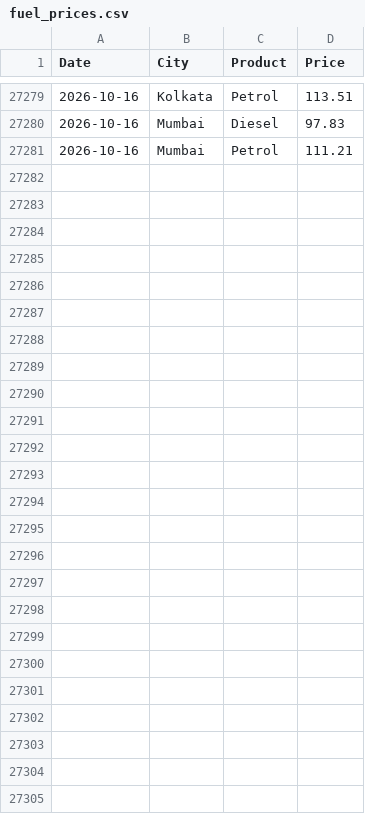
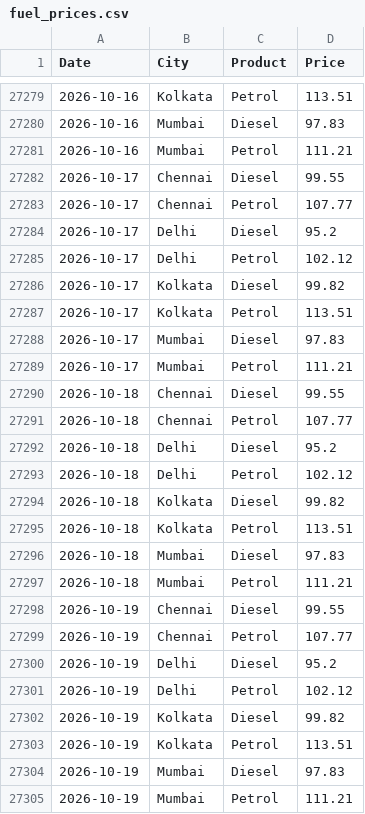
Before and after one commit to Priyanshu-Iron/metro-fuel-price-api, a CSV file: data/fuel_prices.csv, drawn as a sheet; only a part is shown, gaps mark what is left out; the diff names each change by its address in the sheet, - before the commit and + after, or states it on an @@ line.

```diff
--- a/data/fuel_prices.csv
+++ b/data/fuel_prices.csv
+row 27282: 2026-10-17 | Chennai | Diesel | 99.55
+row 27283: 2026-10-17 | Chennai | Petrol | 107.77
+row 27284: 2026-10-17 | Delhi | Diesel | 95.2
+row 27285: 2026-10-17 | Delhi | Petrol | 102.12
+row 27286: 2026-10-17 | Kolkata | Diesel | 99.82
+row 27287: 2026-10-17 | Kolkata | Petrol | 113.51
+row 27288: 2026-10-17 | Mumbai | Diesel | 97.83
+row 27289: 2026-10-17 | Mumbai | Petrol | 111.21
+row 27290: 2026-10-18 | Chennai | Diesel | 99.55
+row 27291: 2026-10-18 | Chennai | Petrol | 107.77
+row 27292: 2026-10-18 | Delhi | Diesel | 95.2
+row 27293: 2026-10-18 | Delhi | Petrol | 102.12
+row 27294: 2026-10-18 | Kolkata | Diesel | 99.82
+row 27295: 2026-10-18 | Kolkata | Petrol | 113.51
+row 27296: 2026-10-18 | Mumbai | Diesel | 97.83
+row 27297: 2026-10-18 | Mumbai | Petrol | 111.21
+row 27298: 2026-10-19 | Chennai | Diesel | 99.55
+row 27299: 2026-10-19 | Chennai | Petrol | 107.77
+row 27300: 2026-10-19 | Delhi | Diesel | 95.2
+row 27301: 2026-10-19 | Delhi | Petrol | 102.12
+row 27302: 2026-10-19 | Kolkata | Diesel | 99.82
+row 27303: 2026-10-19 | Kolkata | Petrol | 113.51
+row 27304: 2026-10-19 | Mumbai | Diesel | 97.83
+row 27305: 2026-10-19 | Mumbai | Petrol | 111.21
```
